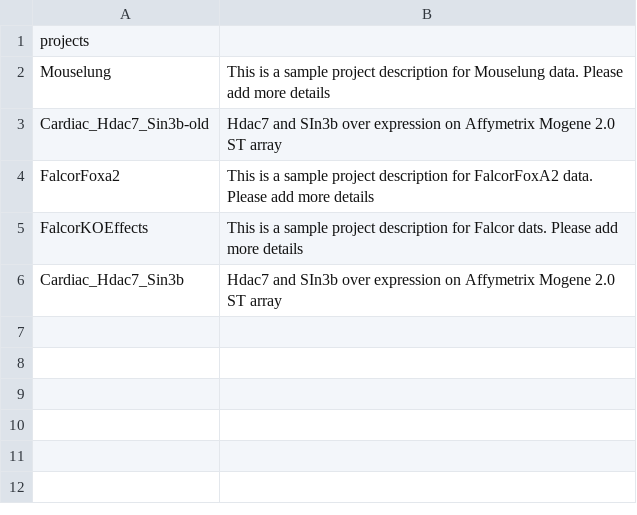
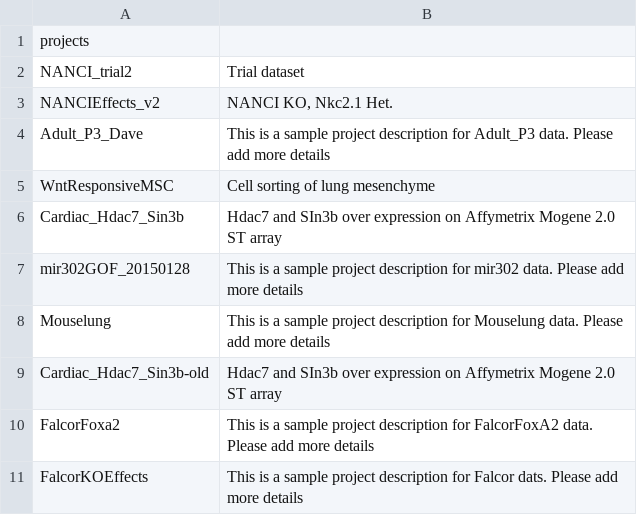
Before and after one commit to bapoorva/RNA-WebInterface, a CSV file: data/param.csv, drawn as a sheet.

```diff
--- a/data/param.csv
+++ b/data/param.csv
@@ -1,2 +1,8 @@
 projects,
+NANCI_trial2,Trial dataset
+NANCIEffects_v2,"NANCI KO, Nkc2.1 Het."
+Adult_P3_Dave,This is a sample project description for Adult_P3 data. Please add more details
+WntResponsiveMSC,Cell sorting of lung mesenchyme
+Cardiac_Hdac7_Sin3b,Hdac7 and SIn3b over expression on Affymetrix Mogene 2.0 ST array
+mir302GOF_20150128,This is a sample project description for mir302 data. Please add more details
 Mouselung,This is a sample project description for Mouselung data. Please add more details
@@ -5,2 +11 @@ FalcorFoxa2,This is a sample project description for FalcorFoxA2 data. Please ad
 FalcorKOEffects,This is a sample project description for Falcor dats. Please add more details
-Cardiac_Hdac7_Sin3b,Hdac7 and SIn3b over expression on Affymetrix Mogene 2.0 ST array
```
Also changed, not shown: 4 other files.
